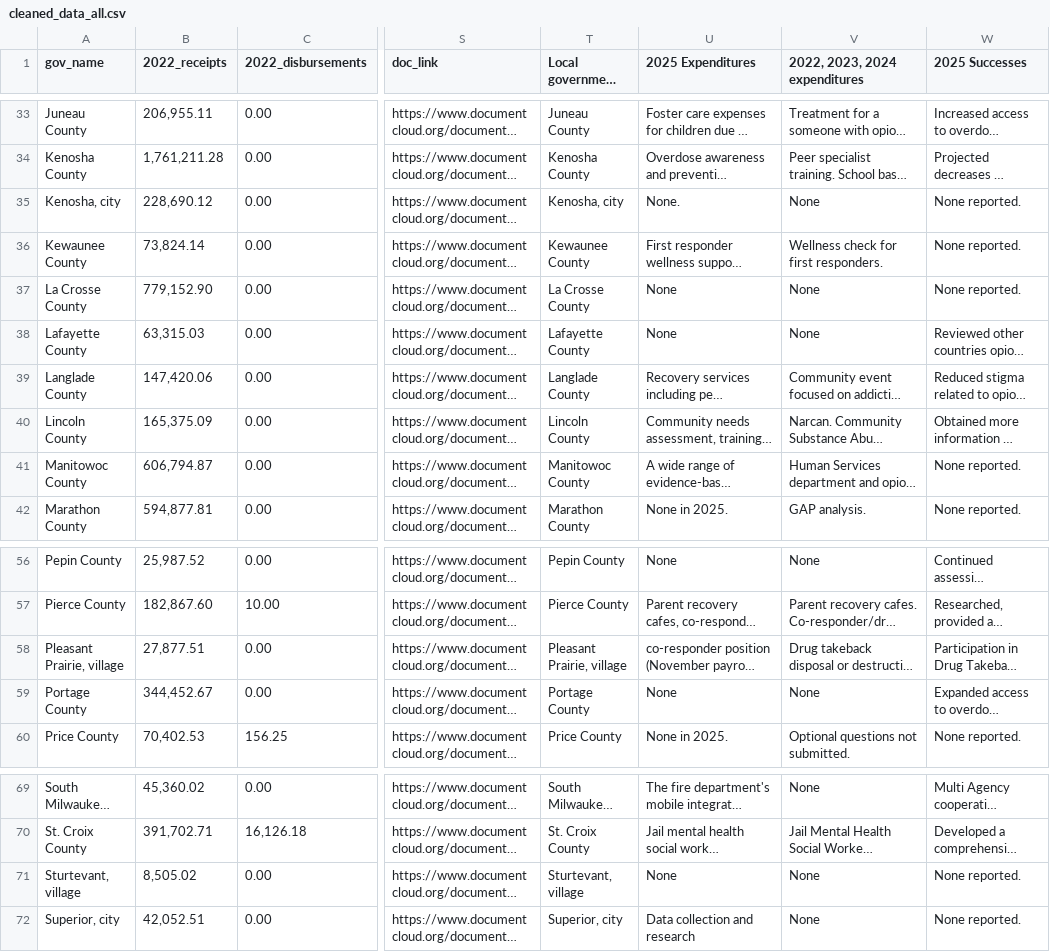
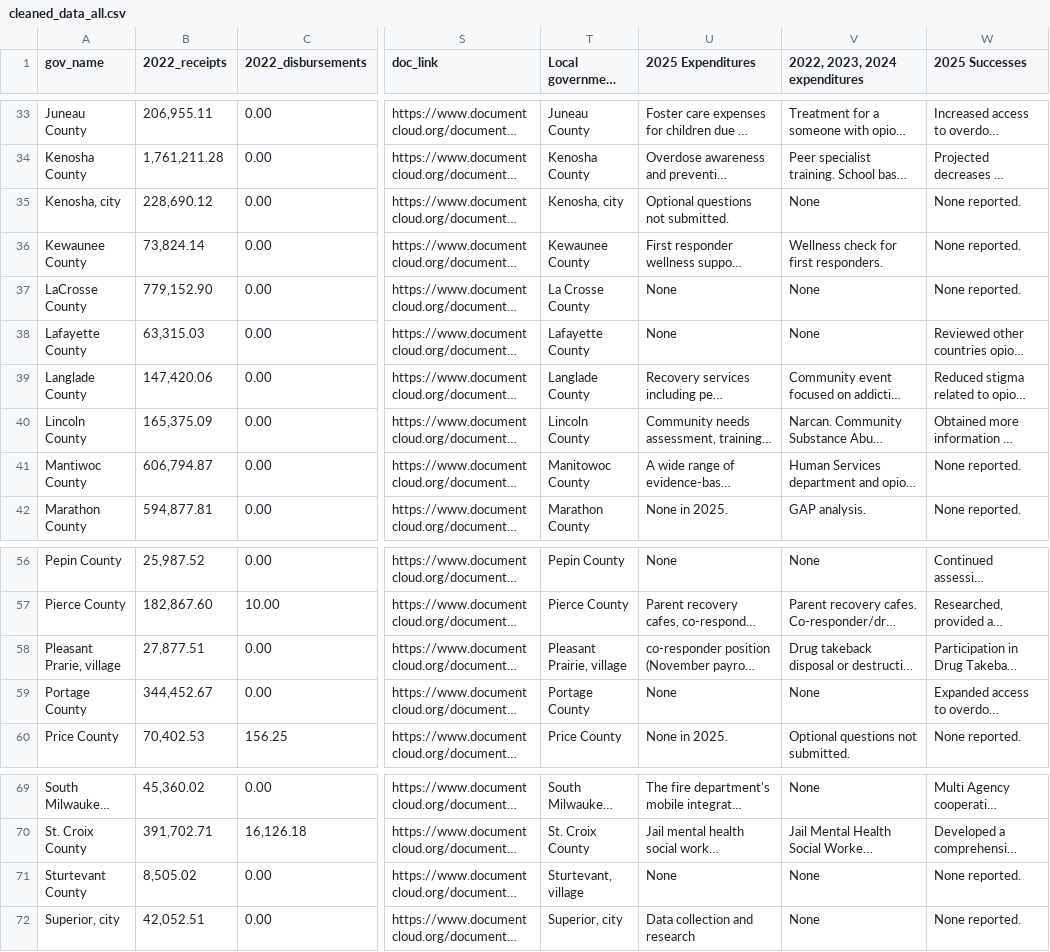
Before and after one commit to Wisconsin-Watch/2026_06_23_Opioid_Settlment_Find_Expense, a CSV file: data/cleaned_data_all.csv, drawn as a sheet; only a part is shown, gaps mark what is left out; long unchanged cells end in …; the diff names each change by its address in the sheet, - before the commit and + after, or states it on an @@ line.

```diff
--- a/data/cleaned_data_all.csv
+++ b/data/cleaned_data_all.csv
-U35 (2025 Expenditures): None.
+U35 (2025 Expenditures): Optional questions not submitted.
-A37 (gov_name): La Crosse County
+A37 (gov_name): LaCrosse County
-A41 (gov_name): Manitowoc County
+A41 (gov_name): Mantiwoc County
-A58 (gov_name): Pleasant Prairie, village
+A58 (gov_name): Pleasant Prarie, village
-A71 (gov_name): Sturtevant, village
+A71 (gov_name): Sturtevant County
```
Also changed, not shown: 8 other files.
